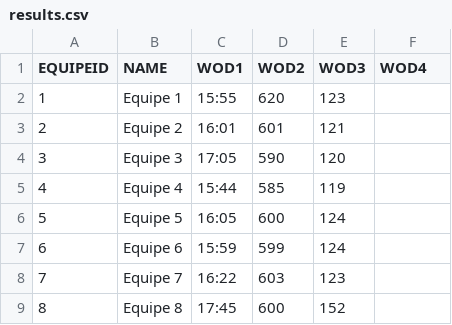
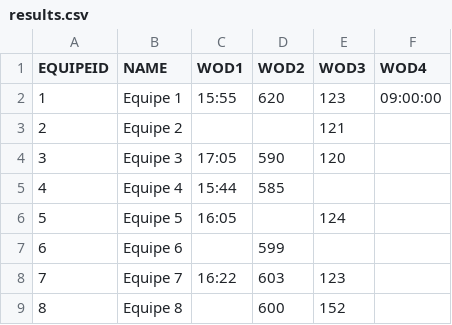
Before and after one commit to diegorasec/Leaderboard, a CSV file: src/main/resources/results.csv, drawn as a sheet.

```diff
--- a/src/main/resources/results.csv
+++ b/src/main/resources/results.csv
@@ -1,9 +1,9 @@
 EQUIPEID,NAME,WOD1,WOD2,WOD3,WOD4
-1,Equipe 1,15:55,620,123,
-2,Equipe 2,16:01,601,121,
+1,Equipe 1,15:55,620,123,09:00:00
+2,Equipe 2,,,121,
 3,Equipe 3,17:05,590,120,
-4,Equipe 4,15:44,585,119,
-5,Equipe 5,16:05,600,124,
-6,Equipe 6,15:59,599,124,
+4,Equipe 4,15:44,585,,
+5,Equipe 5,16:05,,124,
+6,Equipe 6,,599,,
 7,Equipe 7,16:22,603,123,
-8,Equipe 8,17:45,600,152,
+8,Equipe 8,,600,152,
```
Also changed, not shown: 2 other files.
